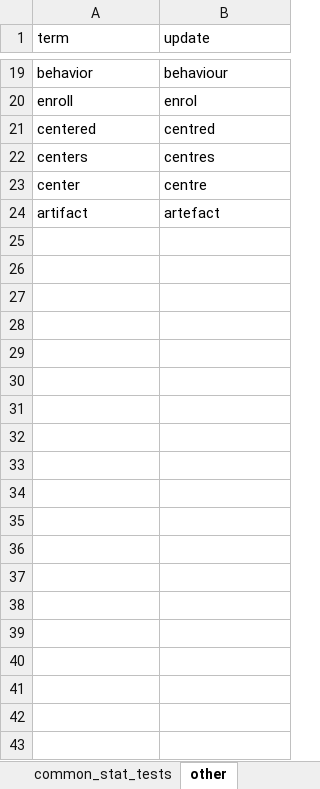
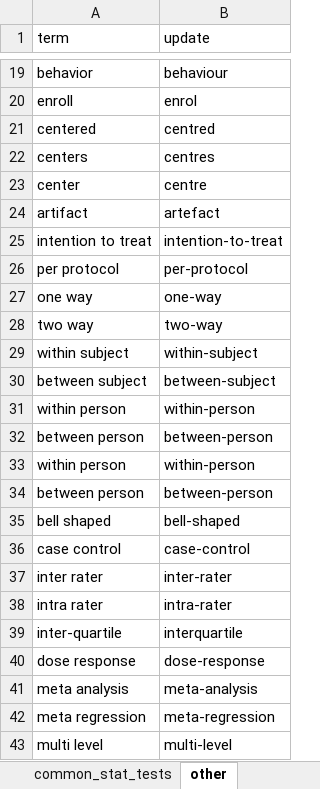
Before and after one commit to agbarnett/stats_section, an Excel workbook: methods_dictionary.xlsx, sheet other, drawn as a sheet; only a part is shown, gaps mark what is left out; values as stored, in another font and other column widths than the file's, no borders; the diff covers the shown part only; the diff names each change by its address in the sheet, - before the commit and + after, or states it on an @@ line.

Commit message:
update methods dictionary

```diff
--- a/methods_dictionary.xlsx (sheet other)
+++ b/methods_dictionary.xlsx (sheet other)
+row 25: intention to treat | intention-to-treat
+row 26: per protocol | per-protocol
+row 27: one way | one-way
+row 28: two way | two-way
+row 29: within subject | within-subject
+row 30: between subject | between-subject
+row 31: within person | within-person
+row 32: between person | between-person
+row 33: within person | within-person
+row 34: between person | between-person
+row 35: bell shaped | bell-shaped
+row 36: case control | case-control
+row 37: inter rater | inter-rater
+row 38: intra rater | intra-rater
+row 39: inter-quartile | interquartile
+row 40: dose response | dose-response
+row 41: meta analysis | meta-analysis
+row 42: meta regression | meta-regression
+row 43: multi level | multi-level
```
Also changed, not shown: 35 added rows and 7 edited cells elsewhere in this sheet, sheet common_stat_tests.
